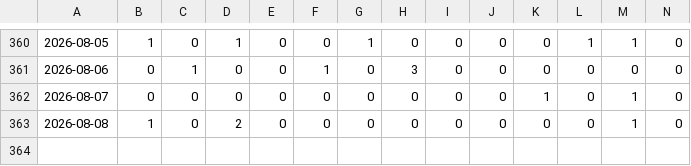
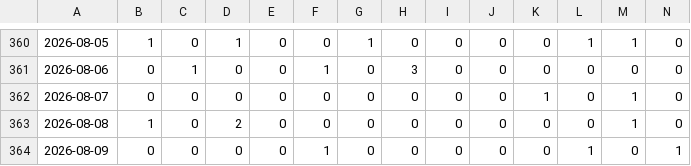
Before and after one commit to phuc341986/vietnam-lottery, a CSV file: data/xsmb-sparse.csv, drawn as a sheet; only a part is shown, gaps mark what is left out; rows hold the shown columns only; the diff names each change by its address in the sheet, - before the commit and + after, or states it on an @@ line.

```diff
--- a/data/xsmb-sparse.csv
+++ b/data/xsmb-sparse.csv
+row 364: 2026-08-09 | 0 | 0 | 0 | 0 | 1 | 0 | 0 | 0 | 0 | 0 | 1 | 0 | 1
```
Also changed, not shown: data/xsmb-2-digits.csv, data/xsmb.csv, 8 other files.
